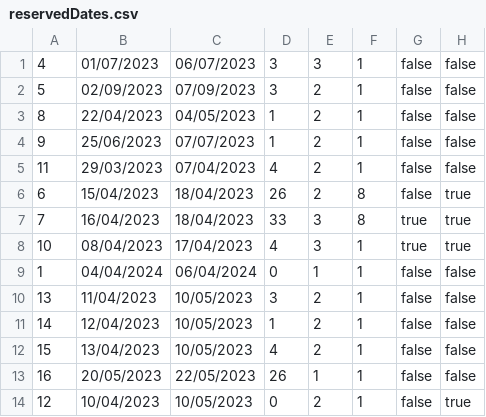
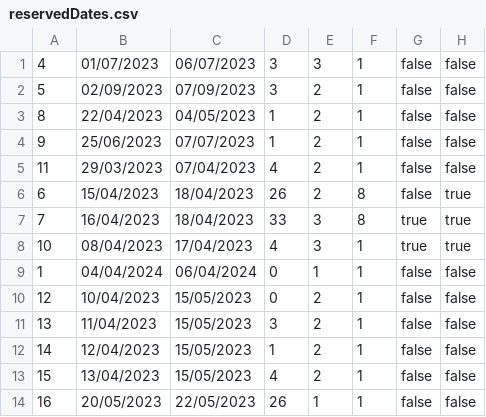
Before and after one commit to banja001/Alt-F4, a CSV file: booking/booking/Resources/Data/reservedDates.csv, drawn as a sheet.

```diff
--- a/booking/booking/Resources/Data/reservedDates.csv
+++ b/booking/booking/Resources/Data/reservedDates.csv
@@ -9,6 +9,6 @@
 1|04/04/2024|06/04/2024|0|1|1|false|false
-13|11/04/2023|10/05/2023|3|2|1|false|false
-14|12/04/2023|10/05/2023|1|2|1|false|false
-15|13/04/2023|10/05/2023|4|2|1|false|false
+12|10/04/2023|15/05/2023|0|2|1|false|false
+13|11/04/2023|15/05/2023|3|2|1|false|false
+14|12/04/2023|15/05/2023|1|2|1|false|false
+15|13/04/2023|15/05/2023|4|2|1|false|false
 16|20/05/2023|22/05/2023|26|1|1|false|false
-12|10/04/2023|10/05/2023|0|2|1|false|true
```
Also changed, not shown: booking/booking/Resources/Data/users.csv, 9 other files.
